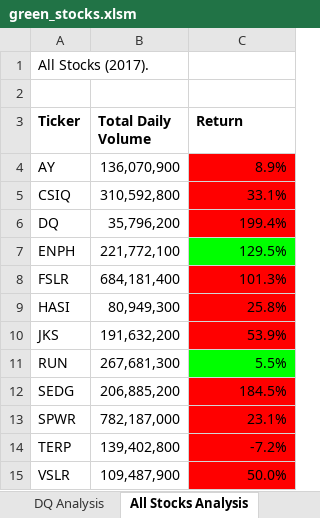
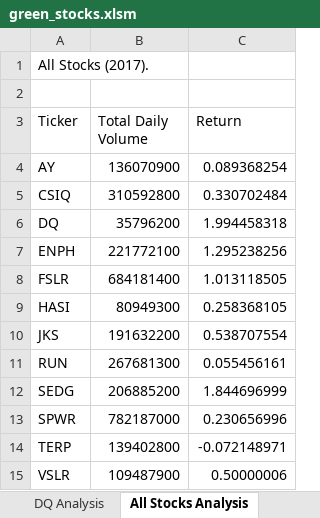
Before and after one commit to Yathatsgood/stock-analysis, an Excel workbook: green_stocks.xlsm, sheet All Stocks Analysis, drawn as a sheet; values as stored, in another font and other column widths than the file's, no borders; charts and pictures not drawn; the diff names each change by its address in the sheet, - before the commit and + after, or states it on an @@ line.

```diff
--- a/green_stocks.xlsm (sheet All Stocks Analysis)
+++ b/green_stocks.xlsm (sheet All Stocks Analysis)
-A3:C3 bold: on
+A3:C3 bold: off
-B4 (Total Daily Volume): 136,070,900
+B4 (Total Daily Volume): 136070900
-C4 (Return): 8.9%
+C4 (Return): 0.089368254
-C4:C6 fill: #FF0000
+C4:C6 fill: none
-B5 (Total Daily Volume): 310,592,800
+B5 (Total Daily Volume): 310592800
-C5 (Return): 33.1%
+C5 (Return): 0.330702484
-B6 (Total Daily Volume): 35,796,200
+B6 (Total Daily Volume): 35796200
-C6 (Return): 199.4%
+C6 (Return): 1.994458318
-B7 (Total Daily Volume): 221,772,100
+B7 (Total Daily Volume): 221772100
-C7 (Return): 129.5%
+C7 (Return): 1.295238256
-C7 fill: #00FF00
+C7 fill: none
-B8 (Total Daily Volume): 684,181,400
+B8 (Total Daily Volume): 684181400
-C8 (Return): 101.3%
+C8 (Return): 1.013118505
-C8:C10 fill: #FF0000
+C8:C10 fill: none
-B9 (Total Daily Volume): 80,949,300
+B9 (Total Daily Volume): 80949300
-C9 (Return): 25.8%
+C9 (Return): 0.258368105
-B10 (Total Daily Volume): 191,632,200
+B10 (Total Daily Volume): 191632200
-C10 (Return): 53.9%
+C10 (Return): 0.538707554
-B11 (Total Daily Volume): 267,681,300
+B11 (Total Daily Volume): 267681300
-C11 (Return): 5.5%
+C11 (Return): 0.055456161
-C11 fill: #00FF00
+C11 fill: none
-B12 (Total Daily Volume): 206,885,200
+B12 (Total Daily Volume): 206885200
-C12 (Return): 184.5%
+C12 (Return): 1.844696999
-C12:C15 fill: #FF0000
+C12:C15 fill: none
-B13 (Total Daily Volume): 782,187,000
+B13 (Total Daily Volume): 782187000
-C13 (Return): 23.1%
+C13 (Return): 0.230656996
-B14 (Total Daily Volume): 139,402,800
+B14 (Total Daily Volume): 139402800
-C14 (Return): -7.2%
+C14 (Return): -0.072148971
-B15 (Total Daily Volume): 109,487,900
+B15 (Total Daily Volume): 109487900
-C15 (Return): 50.0%
+C15 (Return): 0.50000006
```
